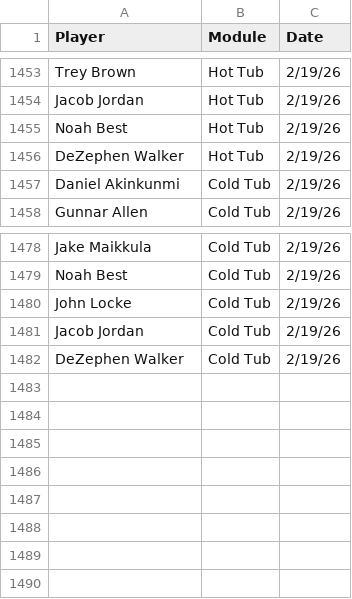
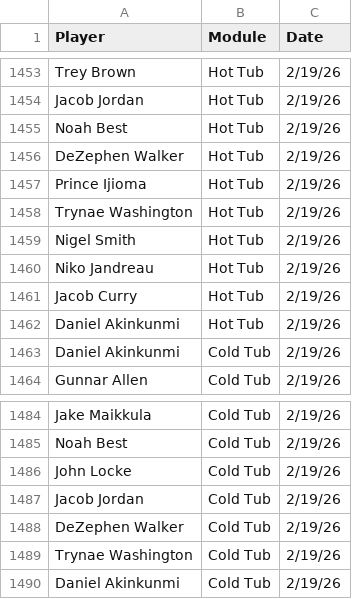
Before and after one commit to emmettj634-png/recovery-dashboard, a CSV file: eliterecoverykey.csv, drawn as a sheet; only a part is shown, gaps mark what is left out; the diff names each change by its address in the sheet, - before the commit and + after, or states it on an @@ line.

Commit message:
Update eliterecoverykey.csv

```diff
--- a/eliterecoverykey.csv
+++ b/eliterecoverykey.csv
+row 1457: Prince Ijioma | Hot Tub | 2/19/26
+row 1458: Trynae Washington | Hot Tub | 2/19/26
+row 1459: Nigel Smith | Hot Tub | 2/19/26
+row 1460: Niko Jandreau | Hot Tub | 2/19/26
+row 1461: Jacob Curry | Hot Tub | 2/19/26
+row 1462: Daniel Akinkunmi | Hot Tub | 2/19/26
+row 1489: Trynae Washington | Cold Tub | 2/19/26
+row 1490: Daniel Akinkunmi | Cold Tub | 2/19/26
```
